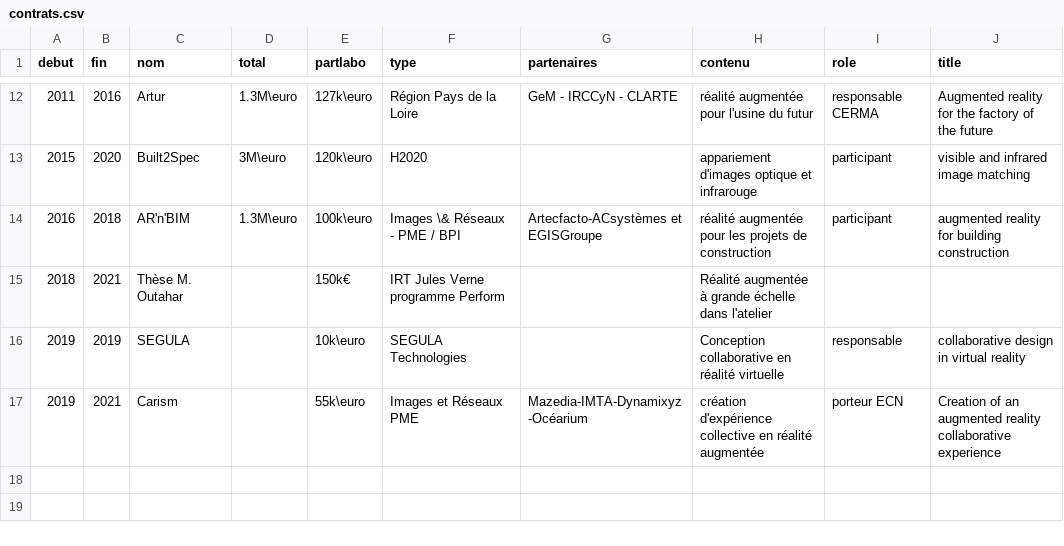
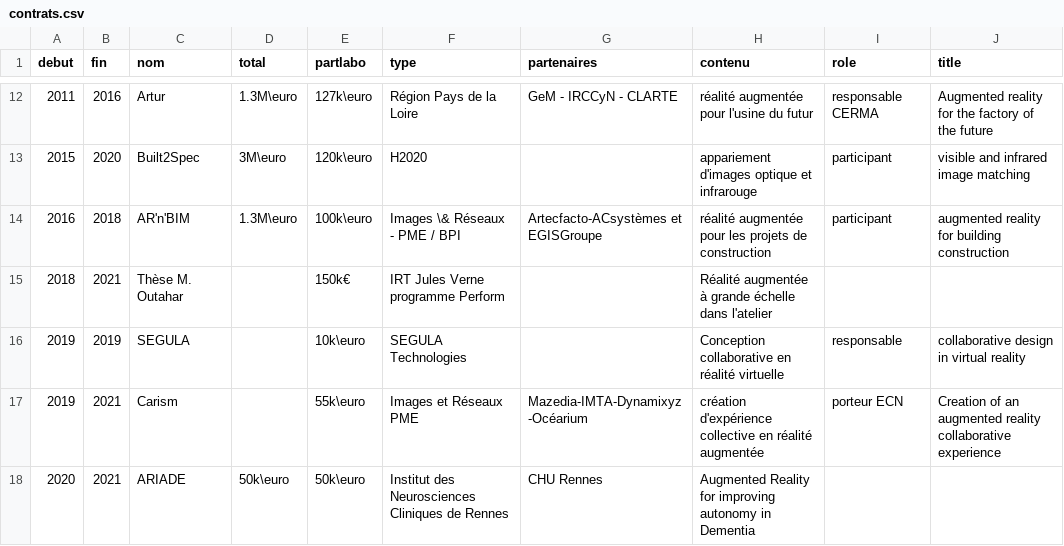
Before and after one commit to guillaumemoreau/al-folio, a CSV file: _data/contrats.csv, drawn as a sheet; only a part is shown, gaps mark what is left out; the diff names each change by its address in the sheet, - before the commit and + after, or states it on an @@ line.

Commit message:
encore quelques améliorations sur la gestion des contrats

```diff
--- a/_data/contrats.csv
+++ b/_data/contrats.csv
+row 18: 2020 | 2021 | ARIADE | 50k\euro | 50k\euro | Institut des Neurosciences Cliniques de Rennes | CHU Rennes | Augmented Reality for improving autonomy in Dementia
```
Also changed, not shown: 1 other file.
